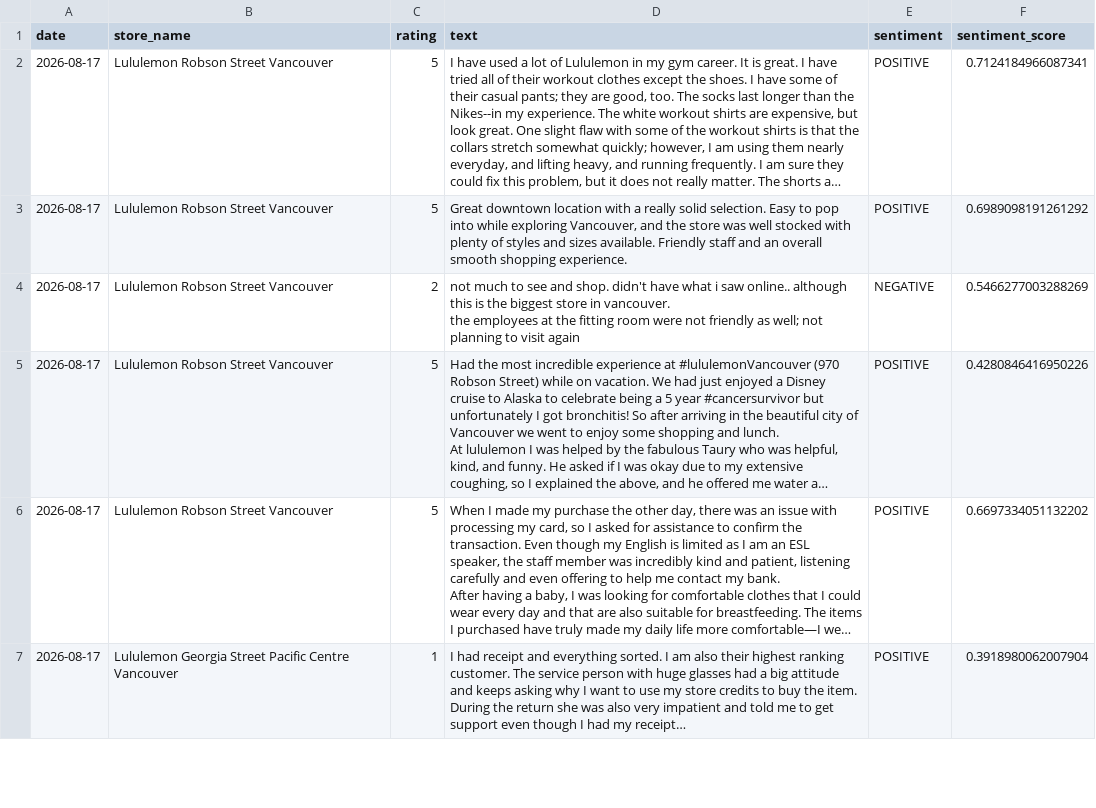
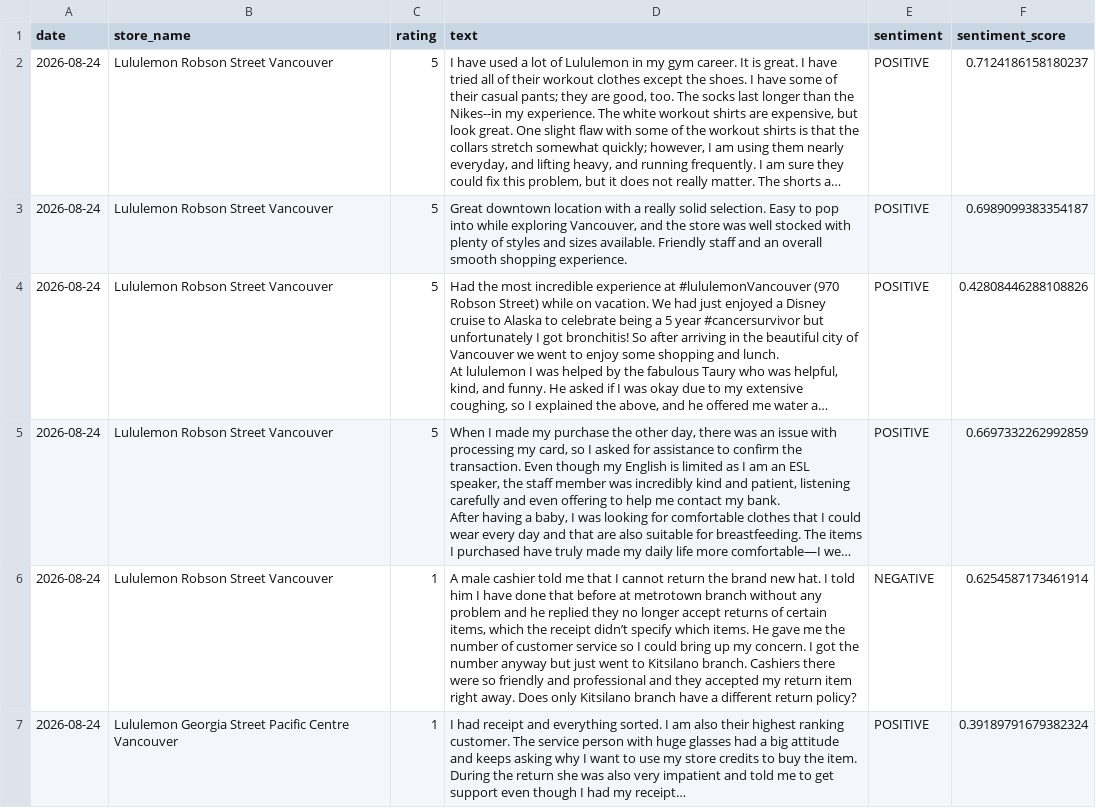
Before and after one commit to pcadic/lululemon-ai-business-insights, a CSV file: data/processed/sentiment_enriched.csv, drawn as a sheet; only a part is shown; long unchanged cells end in …; removed rows and columns are numbered as before the commit, all else as after; ↵ is a line break in a cell; the diff covers the shown part only; the diff names each change by its address in the sheet, - before the commit and + after, or states it on an @@ line.

```diff
--- a/data/processed/sentiment_enriched.csv
+++ b/data/processed/sentiment_enriched.csv
-A2:A3 (date): 2026-08-17
+A2:A3 (date): 2026-08-24
-F2 (sentiment_score): 0.7124184966087341
+F2 (sentiment_score): 0.7124186158180237
-F3 (sentiment_score): 0.6989098191261292
+F3 (sentiment_score): 0.6989099383354187
-row 4: 2026-08-17 | Lululemon Robson Street Vancouver | 2 | not much to see and shop. didn't have what i saw online.. although this is the biggest store in vancouver. ↵ the employees at the fitting room were not friendly as well; not planning to visit again | NEGATIVE | 0.5466277003288269
-A4:A5 (date): 2026-08-17
+A4:A5 (date): 2026-08-24
-F4 (sentiment_score): 0.4280846416950226
+F4 (sentiment_score): 0.42808446288108826
-F5 (sentiment_score): 0.6697334051132202
+F5 (sentiment_score): 0.6697332262992859
+row 6: 2026-08-24 | Lululemon Robson Street Vancouver | 1 | A male cashier told me that I cannot return the brand new hat. I told him I have done that before at metrotown branch without any problem and he replied they no longer accept returns of certain items, which the receipt didn’t specify which items. He gave me the number of customer service so I could bring up my concern. I got the number anyway but just went to Kitsilano branch. Cashiers there were so friendly and professional and they accepted my return item right away. Does only Kitsilano branch have a different return policy? | NEGATIVE | 0.6254587173461914
-A7 (date): 2026-08-17
+A7 (date): 2026-08-24
-F7 (sentiment_score): 0.3918980062007904
+F7 (sentiment_score): 0.39189791679382324
```
Also changed, not shown: 56 edited cells elsewhere in this file, data/processed/topic_enriched.csv.
